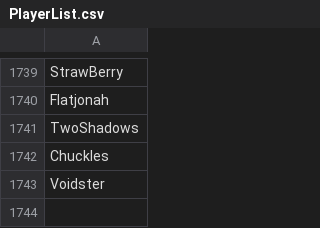
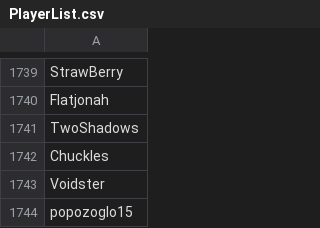
Before and after one commit to th330p-prog/PlayerList, a CSV file: PlayerList.csv, drawn as a sheet; only a part is shown, gaps mark what is left out.

Commit message:
Add player popozoglo15

```diff
--- a/PlayerList.csv
+++ b/PlayerList.csv
@@ -1743 +1743,2 @@ Chuckles
 Voidster
+popozoglo15
```
